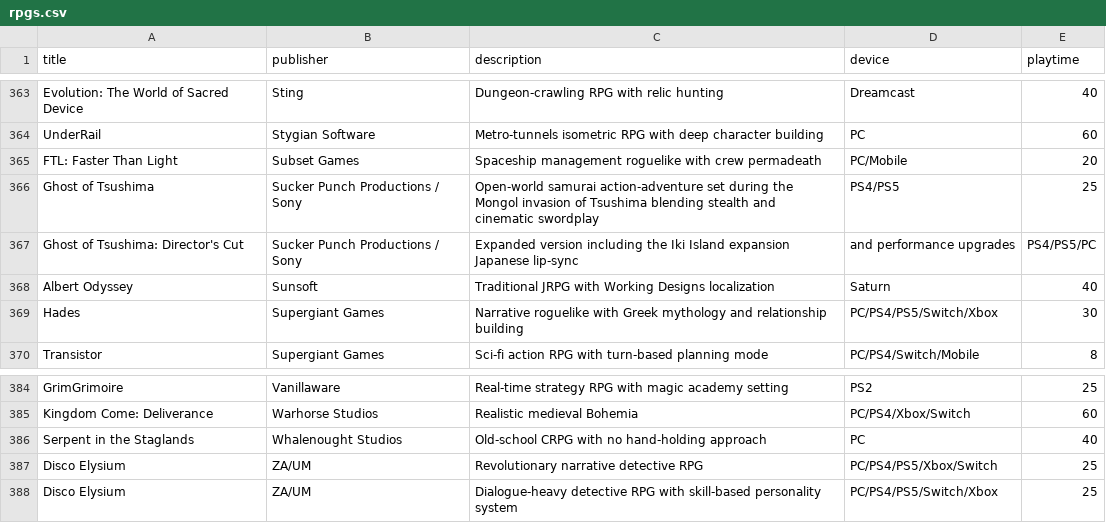
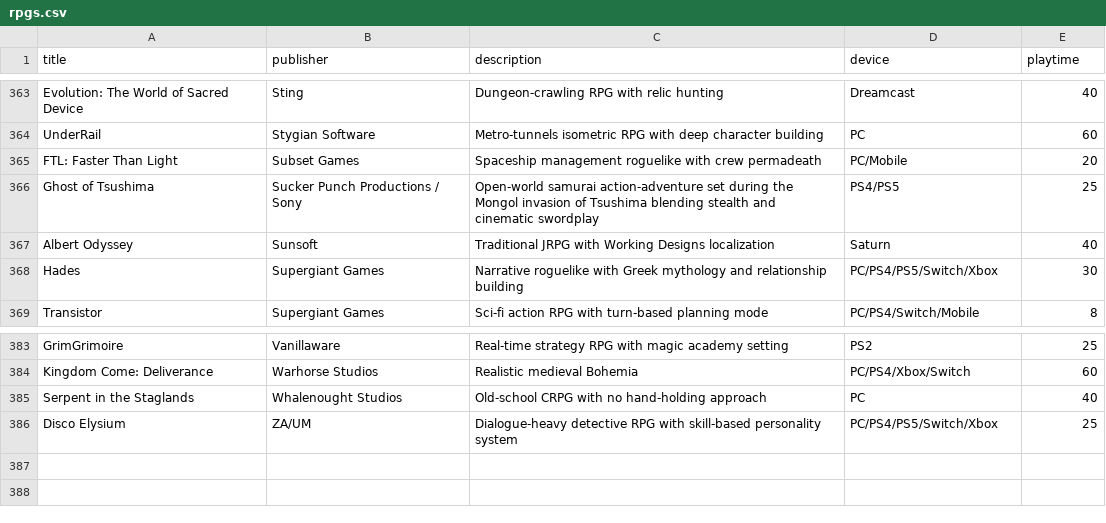
Before and after one commit to bittricky/rpgs, a CSV file: rpgs.csv, drawn as a sheet; only a part is shown, gaps mark what is left out; the diff names each change by its address in the sheet, - before the commit and + after, or states it on an @@ line.

Commit message:
fix(csv): Remove duplicate & broken row

```diff
--- a/rpgs.csv
+++ b/rpgs.csv
-row 367: Ghost of Tsushima: Director's Cut | Sucker Punch Productions / Sony | Expanded version including the Iki Island expansion Japanese lip-sync | and performance upgrades | PS4/PS5/PC
-row 387: Disco Elysium | ZA/UM | Revolutionary narrative detective RPG | PC/PS4/PS5/Xbox/Switch | 25
```
